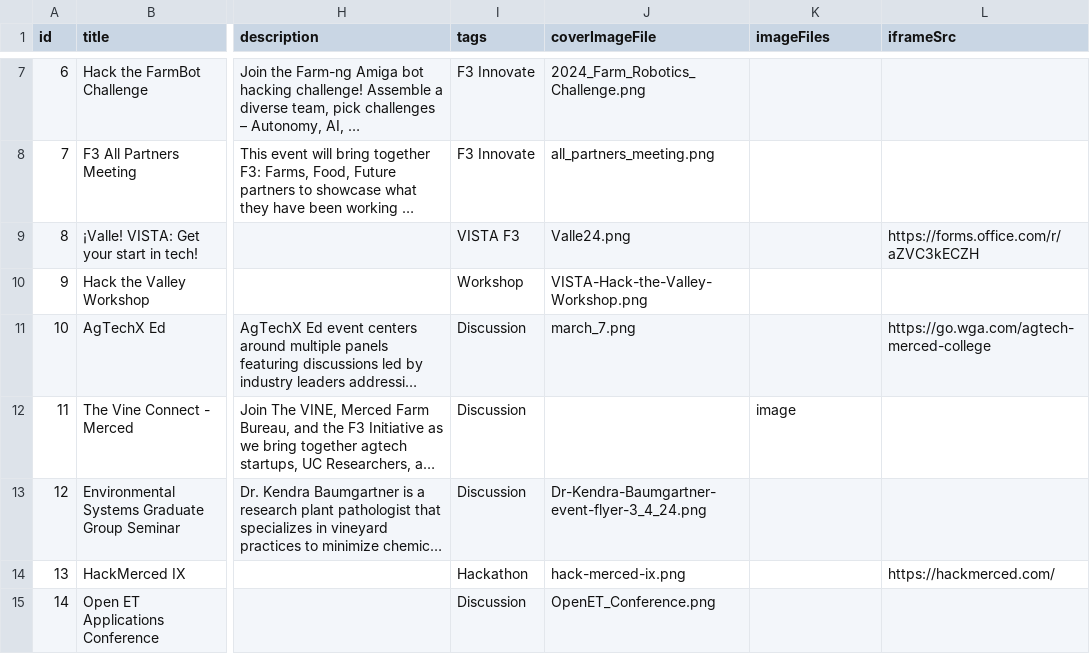
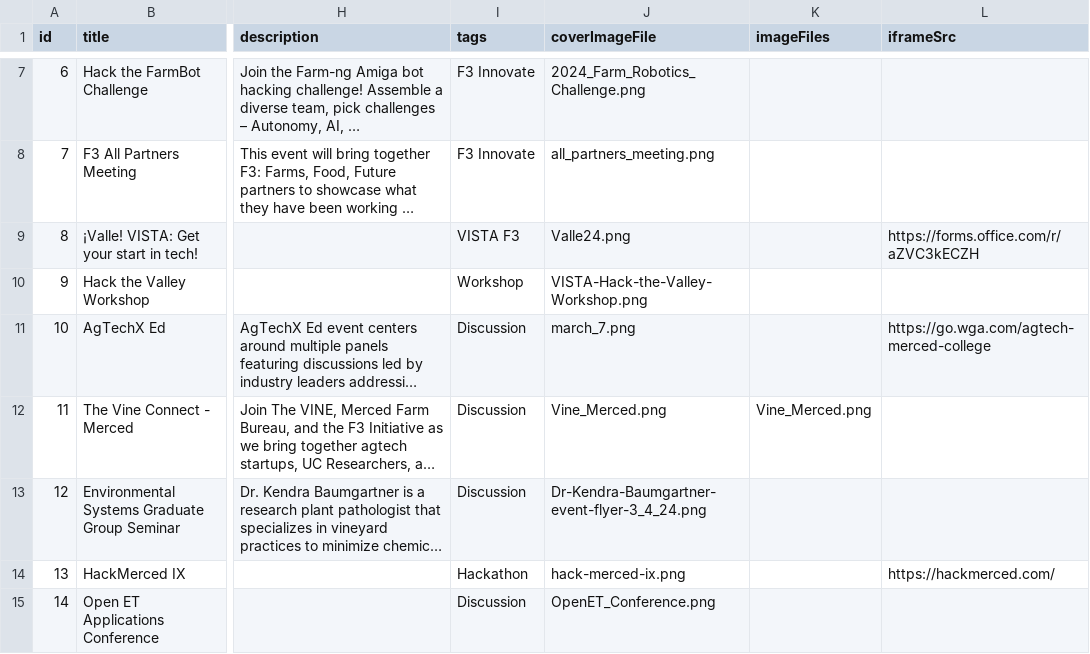
Before and after one commit to citris-ucmerced/Vista, a CSV file: src/assets/sheets/events.csv, drawn as a sheet; only a part is shown, gaps mark what is left out; long unchanged cells end in …; the diff names each change by its address in the sheet, - before the commit and + after, or states it on an @@ line.

Commit message:
Added flyer image to Vine event

```diff
--- a/src/assets/sheets/events.csv
+++ b/src/assets/sheets/events.csv
-J12 (coverImageFile): (empty)
+J12 (coverImageFile): Vine_Merced.png
-K12 (imageFiles): image
+K12 (imageFiles): Vine_Merced.png
```
Also changed, not shown: 1 other file.
